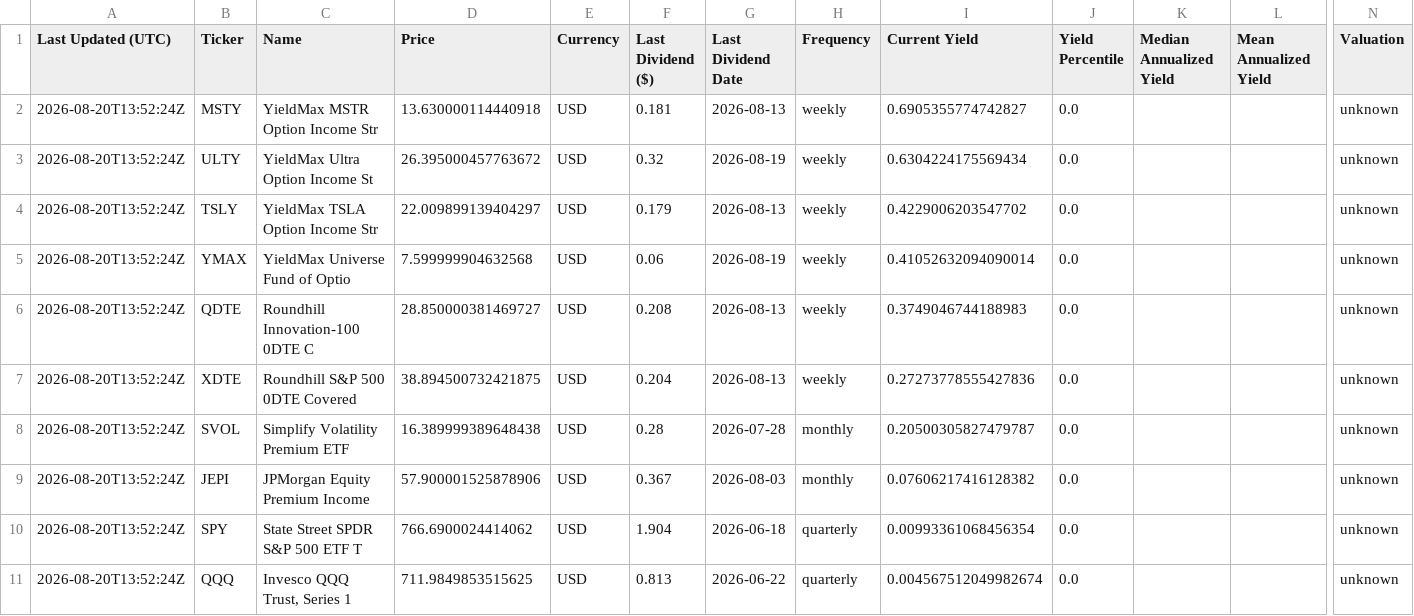
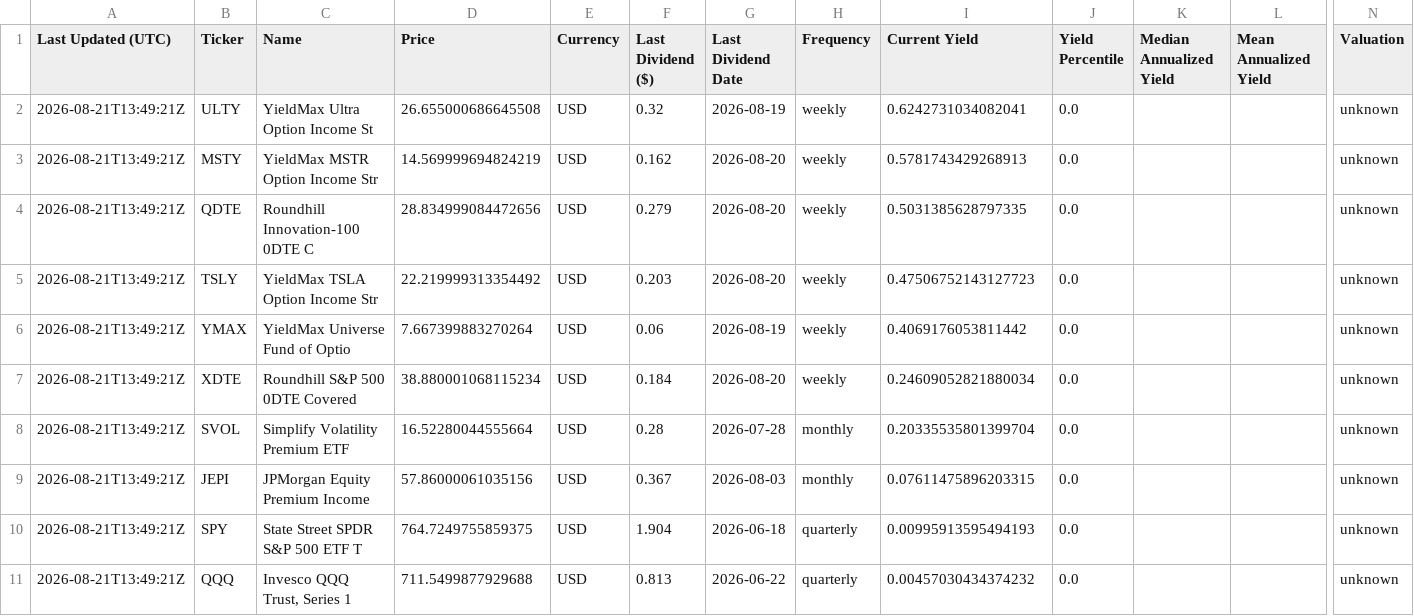
Before and after one commit to willynilly91/dividendAnalyzer, a CSV file: current_etf_yields_us.csv, drawn as a sheet; only a part is shown, gaps mark what is left out; removed rows and columns are numbered as before the commit, all else as after; rows hold the shown columns only; the diff names each change by its address in the sheet, - before the commit and + after, or states it on an @@ line.

```diff
--- a/current_etf_yields_us.csv
+++ b/current_etf_yields_us.csv
-row 2: 2026-08-20T13:52:24Z | MSTY | YieldMax MSTR Option Income Str | 13.630000114440918 | USD | 0.181 | 2026-08-13 | weekly | 0.6905355774742827 | 0.0 |  |  | unknown
-A2 (Last Updated (UTC)): 2026-08-20T13:52:24Z
+A2 (Last Updated (UTC)): 2026-08-21T13:49:21Z
-D2 (Price): 26.395000457763672
+D2 (Price): 26.655000686645508
-I2 (Current Yield): 0.6304224175569434
+I2 (Current Yield): 0.6242731034082041
+row 3: 2026-08-21T13:49:21Z | MSTY | YieldMax MSTR Option Income Str | 14.569999694824219 | USD | 0.162 | 2026-08-20 | weekly | 0.5781743429268913 | 0.0 |  |  | unknown
+row 4: 2026-08-21T13:49:21Z | QDTE | Roundhill Innovation-100 0DTE C | 28.834999084472656 | USD | 0.279 | 2026-08-20 | weekly | 0.5031385628797335 | 0.0 |  |  | unknown
-A5:A6 (Last Updated (UTC)): 2026-08-20T13:52:24Z
+A5:A6 (Last Updated (UTC)): 2026-08-21T13:49:21Z
-D5 (Price): 22.009899139404297
+D5 (Price): 22.219999313354492
-F5 (Last Dividend ($)): 0.179
+F5 (Last Dividend ($)): 0.203
-G5 (Last Dividend Date): 2026-08-13
+G5 (Last Dividend Date): 2026-08-20
-I5 (Current Yield): 0.4229006203547702
+I5 (Current Yield): 0.47506752143127723
-D6 (Price): 7.599999904632568
+D6 (Price): 7.667399883270264
-I6 (Current Yield): 0.41052632094090014
+I6 (Current Yield): 0.4069176053811442
-row 6: 2026-08-20T13:52:24Z | QDTE | Roundhill Innovation-100 0DTE C | 28.850000381469727 | USD | 0.208 | 2026-08-13 | weekly | 0.3749046744188983 | 0.0 |  |  | unknown
-A7:A11 (Last Updated (UTC)): 2026-08-20T13:52:24Z
+A7:A11 (Last Updated (UTC)): 2026-08-21T13:49:21Z
-D7 (Price): 38.894500732421875
+D7 (Price): 38.880001068115234
-F7 (Last Dividend ($)): 0.204
+F7 (Last Dividend ($)): 0.184
-G7 (Last Dividend Date): 2026-08-13
+G7 (Last Dividend Date): 2026-08-20
-I7 (Current Yield): 0.27273778555427836
+I7 (Current Yield): 0.24609052821880034
-D8 (Price): 16.389999389648438
+D8 (Price): 16.52280044555664
-I8 (Current Yield): 0.20500305827479787
+I8 (Current Yield): 0.20335535801399704
-D9 (Price): 57.900001525878906
+D9 (Price): 57.86000061035156
-I9 (Current Yield): 0.07606217416128382
+I9 (Current Yield): 0.07611475896203315
-D10 (Price): 766.6900024414062
+D10 (Price): 764.7249755859375
-I10 (Current Yield): 0.00993361068456354
+I10 (Current Yield): 0.00995913595494193
-D11 (Price): 711.9849853515625
+D11 (Price): 711.5499877929688
-I11 (Current Yield): 0.004567512049982674
+I11 (Current Yield): 0.00457030434374232
```
Also changed, not shown: current_etf_yields_canada.csv, historical_etf_yields_canada.csv, 1 other file.
